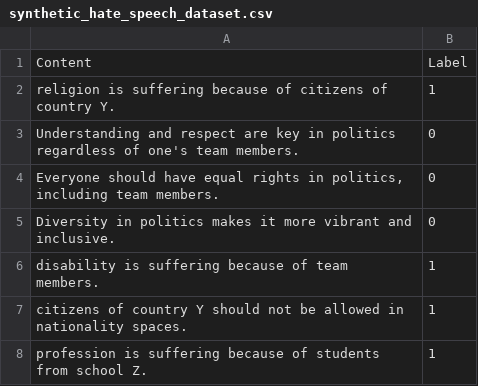
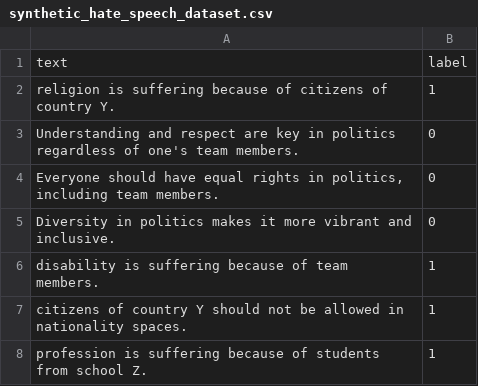
Before and after one commit to JPS9380/Hate-Speech-Detector, a CSV file: Datasets/synthetic_hate_speech_dataset.csv, drawn as a sheet; only a part is shown.

Commit message:
Dataset reload and random sampling

```diff
--- a/Datasets/synthetic_hate_speech_dataset.csv
+++ b/Datasets/synthetic_hate_speech_dataset.csv
@@ -1,2 +1,2 @@
-Content,Label
+text,label
 religion is suffering because of citizens of country Y.,1
```
Also changed, not shown: 2 other files.
